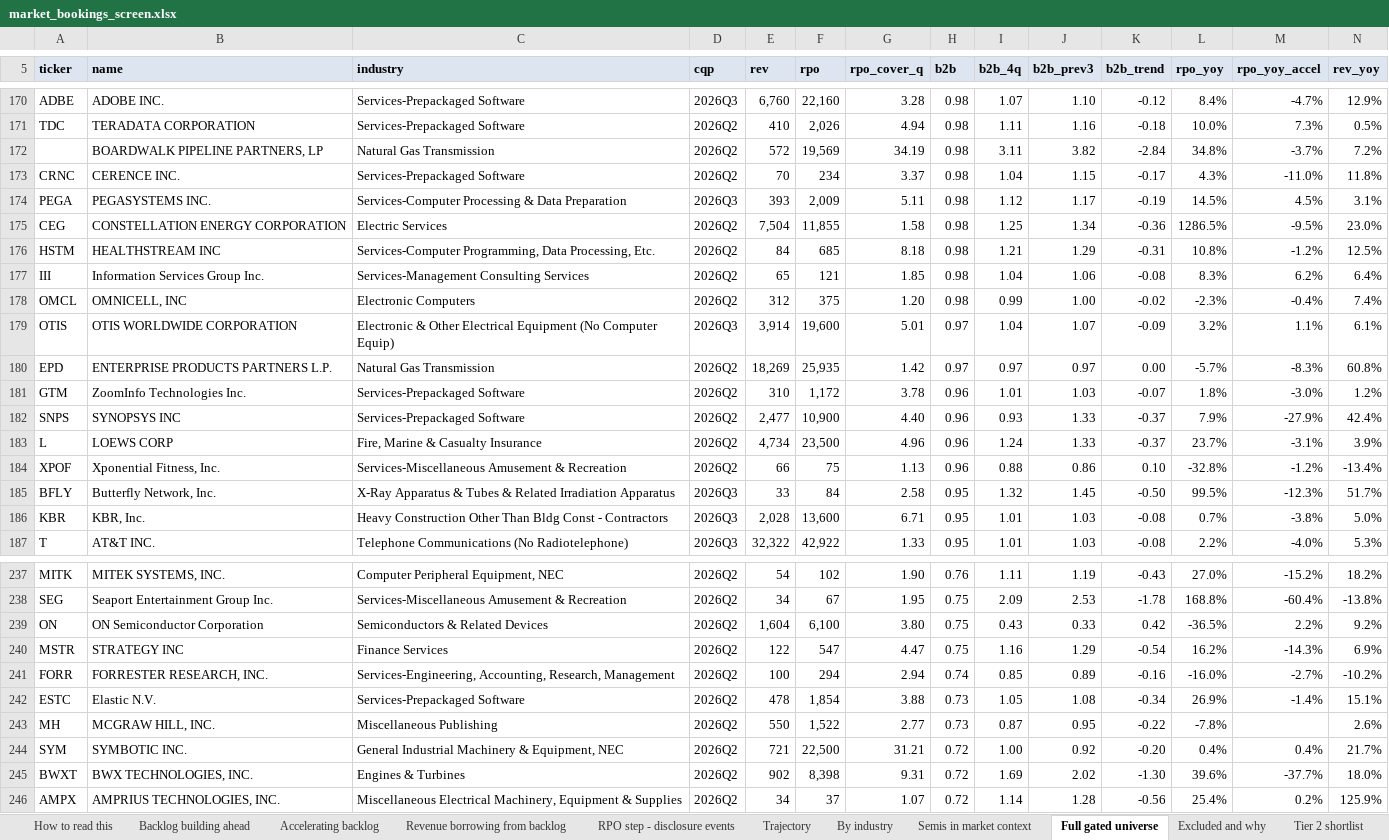
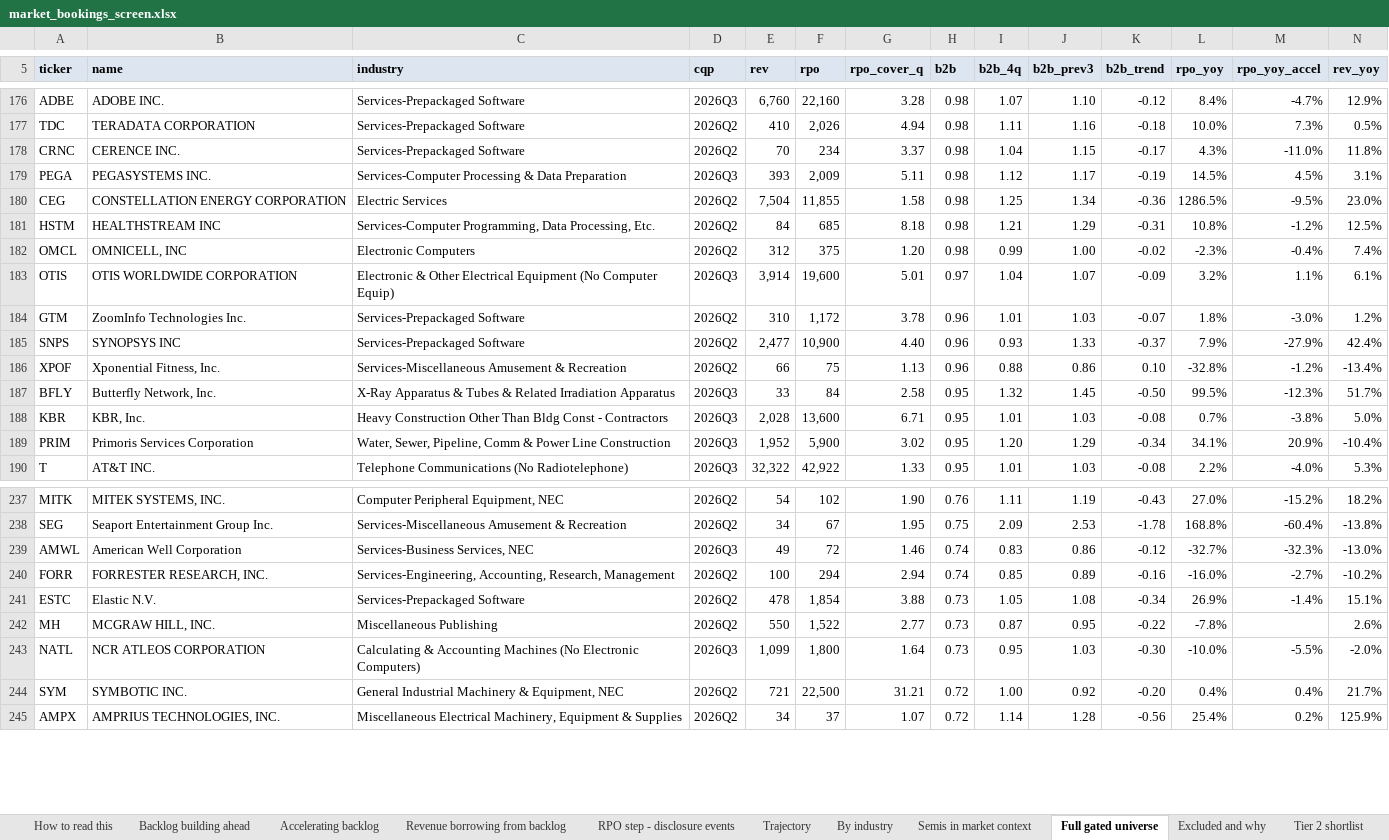
Before and after one commit to shashankrboppidi2/semis-screener, an Excel workbook: results/market_bookings_screen.xlsx, sheet Full gated universe, drawn as a sheet; only a part is shown, gaps mark what is left out; values as stored, in another font and other column widths than the file's, no borders; conditional formats not drawn; removed rows and columns are numbered as before the commit, all else as after; rows hold the shown columns only; the diff covers the shown part only; the diff names each change by its address in the sheet, - before the commit and + after, or states it on an @@ line.

```diff
--- a/results/market_bookings_screen.xlsx (sheet Full gated universe)
+++ b/results/market_bookings_screen.xlsx (sheet Full gated universe)
-row 172:  | BOARDWALK PIPELINE PARTNERS, LP | Natural Gas Transmission | 2026Q2 | 572 | 19,569 | 34.19 | 0.98 | 3.11 | 3.82 | -2.84 | 34.8% | -3.7% | 7.2%
-row 177: III | Information Services Group Inc. | Services-Management Consulting Services | 2026Q2 | 65 | 121 | 1.85 | 0.98 | 1.04 | 1.06 | -0.08 | 8.3% | 6.2% | 6.4%
-row 180: EPD | ENTERPRISE PRODUCTS PARTNERS L.P. | Natural Gas Transmission | 2026Q2 | 18,269 | 25,935 | 1.42 | 0.97 | 0.97 | 0.97 | 0.00 | -5.7% | -8.3% | 60.8%
-row 183: L | LOEWS CORP | Fire, Marine & Casualty Insurance | 2026Q2 | 4,734 | 23,500 | 4.96 | 0.96 | 1.24 | 1.33 | -0.37 | 23.7% | -3.1% | 3.9%
+row 189: PRIM | Primoris Services Corporation | Water, Sewer, Pipeline, Comm & Power Line Construction | 2026Q3 | 1,952 | 5,900 | 3.02 | 0.95 | 1.20 | 1.29 | -0.34 | 34.1% | 20.9% | -10.4%
-row 239: ON | ON Semiconductor Corporation | Semiconductors & Related Devices | 2026Q2 | 1,604 | 6,100 | 3.80 | 0.75 | 0.43 | 0.33 | 0.42 | -36.5% | 2.2% | 9.2%
-row 240: MSTR | STRATEGY INC | Finance Services | 2026Q2 | 122 | 547 | 4.47 | 0.75 | 1.16 | 1.29 | -0.54 | 16.2% | -14.3% | 6.9%
+row 239: AMWL | American Well Corporation | Services-Business Services, NEC | 2026Q3 | 49 | 72 | 1.46 | 0.74 | 0.83 | 0.86 | -0.12 | -32.7% | -32.3% | -13.0%
+row 243: NATL | NCR ATLEOS CORPORATION | Calculating & Accounting Machines (No Electronic Computers) | 2026Q3 | 1,099 | 1,800 | 1.64 | 0.73 | 0.95 | 1.03 | -0.30 | -10.0% | -5.5% | -2.0%
-row 245: BWXT | BWX TECHNOLOGIES, INC. | Engines & Turbines | 2026Q2 | 902 | 8,398 | 9.31 | 0.72 | 1.69 | 2.02 | -1.30 | 39.6% | -37.7% | 18.0%
```
Also changed, not shown: 17 added rows, 14 removed rows, 6 moved rows and 11 edited cells elsewhere in this sheet, sheet Excluded and why, sheet Tier 2 shortlist, sheet Revenue borrowing from backlog, sheet Accelerating backlog, sheet Backlog building ahead, sheet Trajectory, 3 more sheets, results/beat_and_raise_screen.xlsx, results/semis_acceleration_screen.xlsx, 14 other files.
